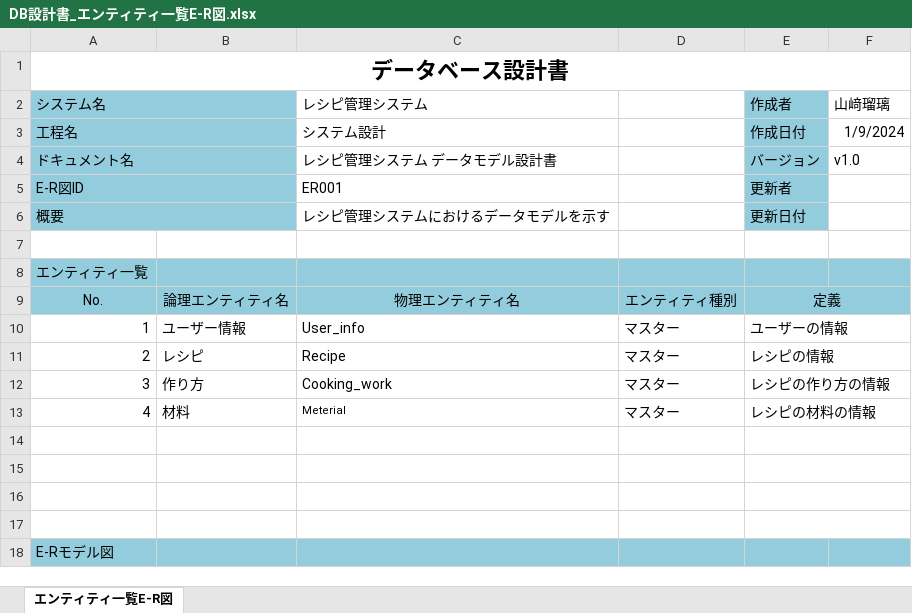
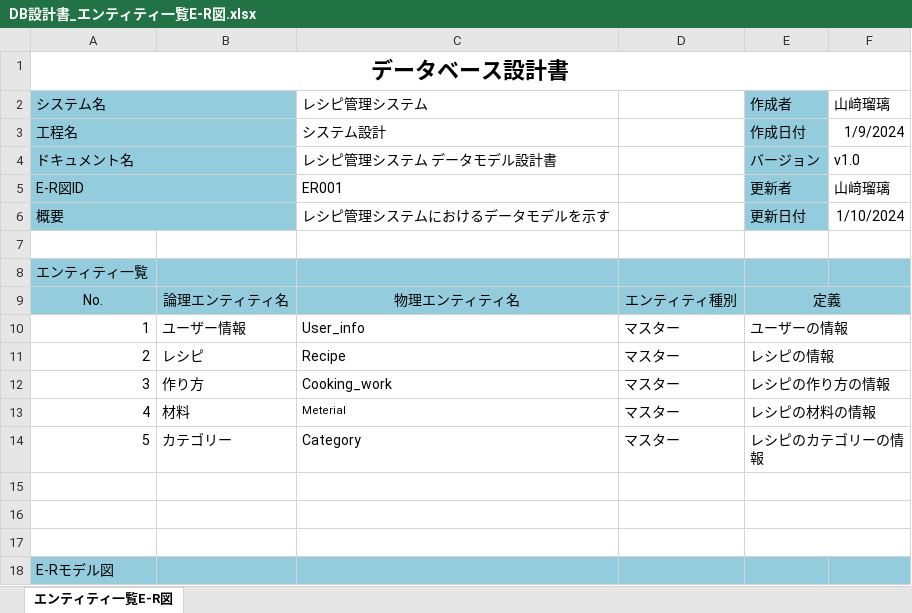
Before and after one commit to Azure1211/final, an Excel workbook: DB設計書_エンティティ一覧E-R図.xlsx, sheet エンティティ一覧E-R図, drawn as a sheet; values as stored, in another font and other column widths than the file's, no borders; charts and pictures not drawn; the diff names each change by its address in the sheet, - before the commit and + after, or states it on an @@ line.

```diff
--- a/DB設計書_エンティティ一覧E-R図.xlsx (sheet エンティティ一覧E-R図)
+++ b/DB設計書_エンティティ一覧E-R図.xlsx (sheet エンティティ一覧E-R図)
-F5: (empty)
+F5: 山﨑瑠璃
-F6: (empty)
+F6: 1/10/2024
-row 14: (empty)
+row 14: 5 | カテゴリー | Category | マスター | レシピのカテゴリーの情報
```
Also changed, not shown: charts or pictures, 18 other files.
